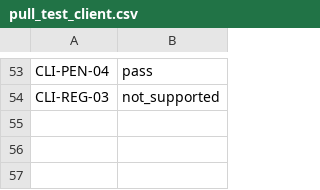
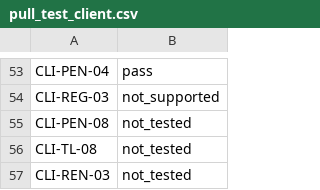
Before and after one commit to Eliasny/OpenGDS, a CSV file: tools/auditor/profile_client/expected/pull_test_client.csv, drawn as a sheet; only a part is shown, gaps mark what is left out; the diff names each change by its address in the sheet, - before the commit and + after, or states it on an @@ line.

```diff
--- a/tools/auditor/profile_client/expected/pull_test_client.csv
+++ b/tools/auditor/profile_client/expected/pull_test_client.csv
+row 55: CLI-PEN-08 | not_tested
+row 56: CLI-TL-08 | not_tested
+row 57: CLI-REN-03 | not_tested
```
Also changed, not shown: 17 other files.
